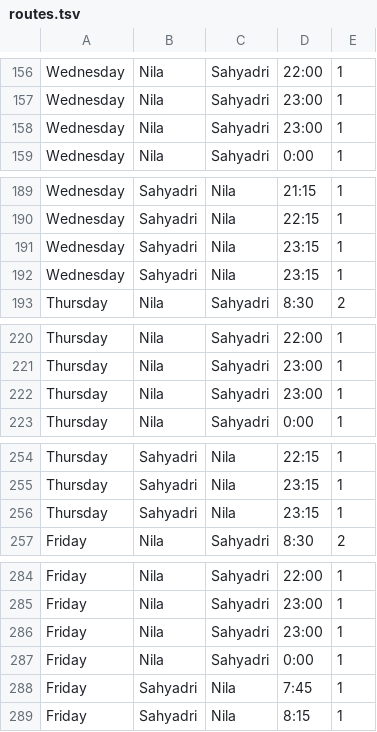
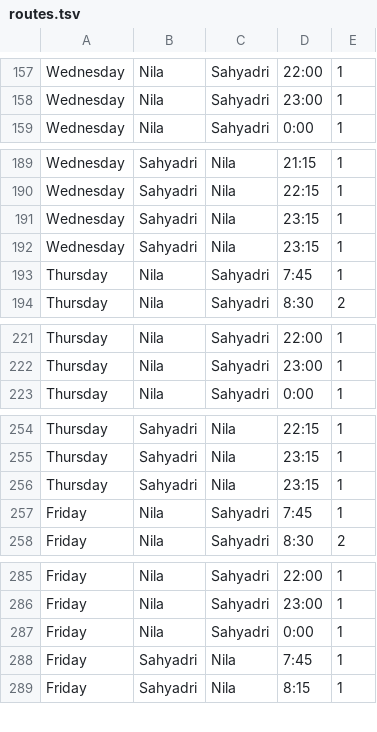
Before and after one commit to BrokenFate007/bus-route-app, a TSV file: data/routes.tsv, drawn as a sheet; only a part is shown, gaps mark what is left out; removed rows and columns are numbered as before the commit, all else as after; the diff covers the shown part only; the diff names each change by its address in the sheet, - before the commit and + after, or states it on an @@ line.

```diff
--- a/data/routes.tsv
+++ b/data/routes.tsv
-row 158: Wednesday | Nila | Sahyadri | 23:00 | 1
+row 193: Thursday | Nila | Sahyadri | 7:45 | 1
-row 222: Thursday | Nila | Sahyadri | 23:00 | 1
+row 257: Friday | Nila | Sahyadri | 7:45 | 1
-row 286: Friday | Nila | Sahyadri | 23:00 | 1
```
Also changed, not shown: 3 added rows, 4 removed rows and 5 edited cells elsewhere in this file, data/outside_routes.tsv, 2 other files.
